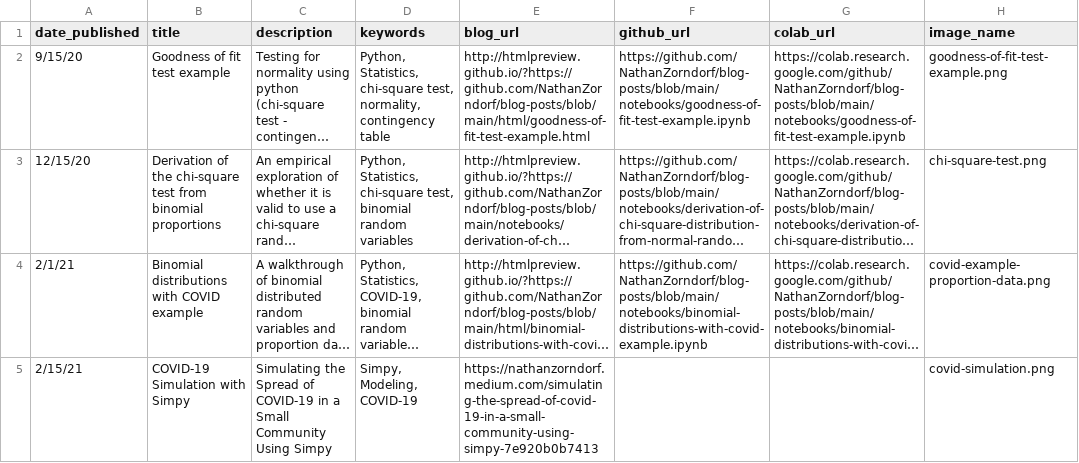
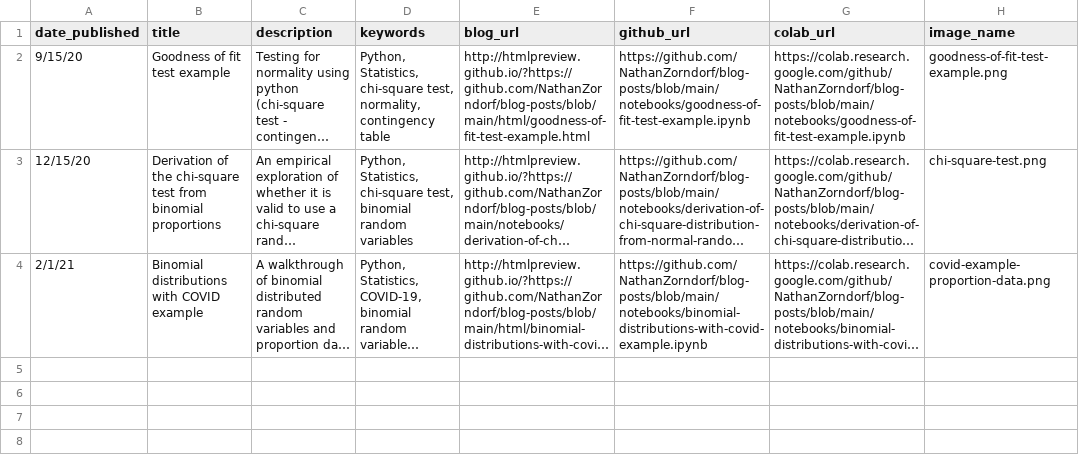
Before and after one commit to NathanZorndorf/nathanzorndorf.github.io, a CSV file: posts_db.csv, drawn as a sheet; long unchanged cells end in …; the diff names each change by its address in the sheet, - before the commit and + after, or states it on an @@ line.

```diff
--- a/posts_db.csv
+++ b/posts_db.csv
-row 5: 2/15/21 | COVID-19 Simulation with Simpy | Simulating the Spread of COVID-19 in a Small Community Using Simpy | Simpy, Modeling, COVID-19 | https://nathanzorndorf.medium.com/simulating-the-spread-of-covid-19-in-a-small-community-using-simpy-7e920b0b7413 |  |  | covid-simulation.png
```
Also changed, not shown: projects_db.csv.
